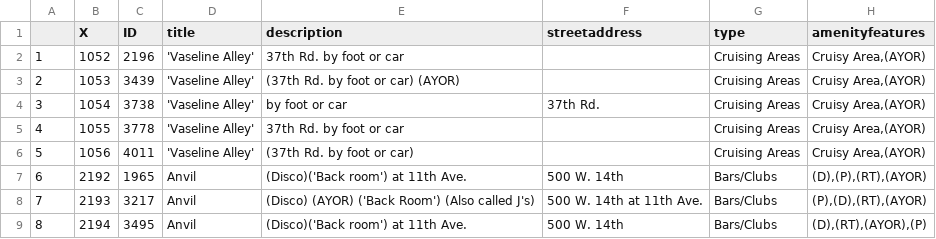
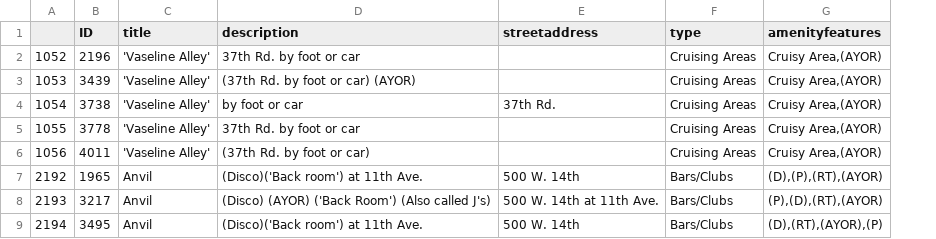
Before and after one commit to lukeave/Risky-New-York, a CSV file: gay guides data/risky.newyork.csv, drawn as a sheet; only a part is shown; removed rows and columns are numbered as before the commit, all else as after; the diff names each change by its address in the sheet, - before the commit and + after, or states it on an @@ line.

Commit message:
Changes in data processing and risk analysis code. Final project almost done

```diff
--- a/gay guides data/risky.newyork.csv
+++ b/gay guides data/risky.newyork.csv
-column A, rows 2-9: 1 | 2 | 3 | 4 | 5 | 6 | 7 | 8
-A1: X
+A1: (empty)
```
Also changed, not shown: gay guides data/risky.newyork.count.csv, 25 other files.
